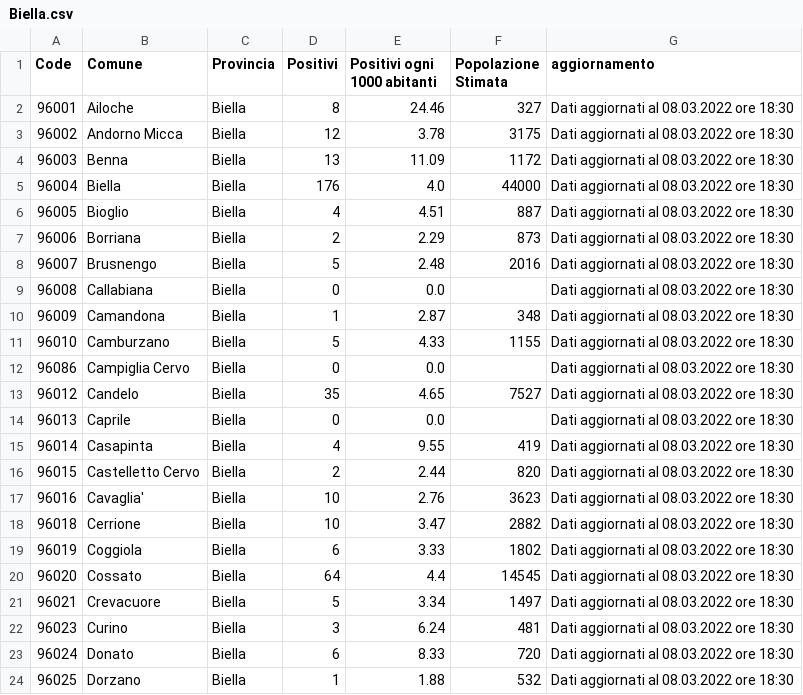
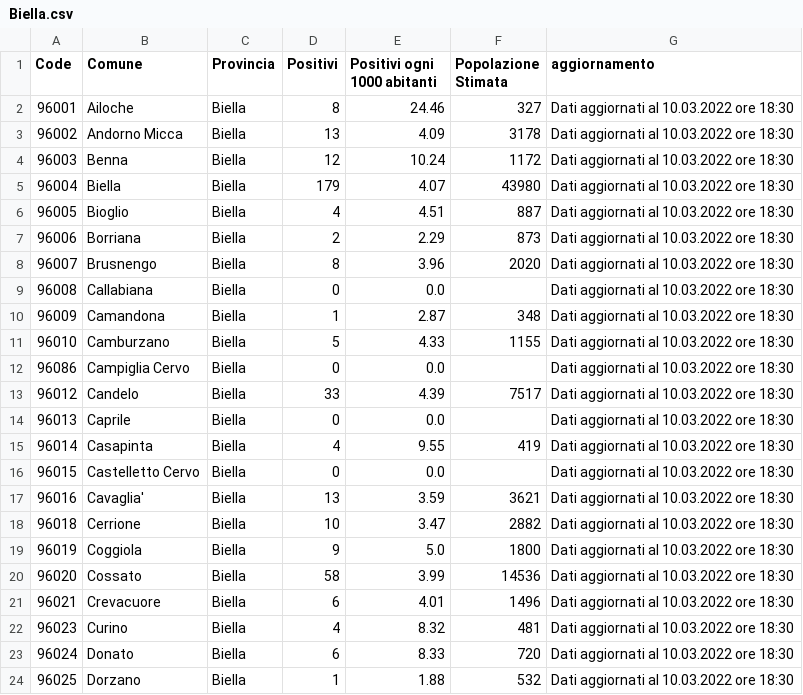
Before and after one commit to floatingpurr/covid-piemonte, a CSV file: data/postprocessing/Biella.csv, drawn as a sheet; only a part is shown; the diff covers the shown part only.

```diff
--- a/data/postprocessing/Biella.csv
+++ b/data/postprocessing/Biella.csv
@@ -1,24 +1,24 @@
 Code,Comune,Provincia,Positivi,Positivi ogni 1000 abitanti,Popolazione Stimata,aggiornamento
-96001,Ailoche,Biella,8,24.46,327,Dati aggiornati al 08.03.2022 ore 18:30
-96002,Andorno Micca,Biella,12,3.78,3175,Dati aggiornati al 08.03.2022 ore 18:30
-96003,Benna,Biella,13,11.09,1172,Dati aggiornati al 08.03.2022 ore 18:30
-96004,Biella,Biella,176,4.0,44000,Dati aggiornati al 08.03.2022 ore 18:30
-96005,Bioglio,Biella,4,4.51,887,Dati aggiornati al 08.03.2022 ore 18:30
-96006,Borriana,Biella,2,2.29,873,Dati aggiornati al 08.03.2022 ore 18:30
-96007,Brusnengo,Biella,5,2.48,2016,Dati aggiornati al 08.03.2022 ore 18:30
-96008,Callabiana,Biella,0,0.0,,Dati aggiornati al 08.03.2022 ore 18:30
-96009,Camandona,Biella,1,2.87,348,Dati aggiornati al 08.03.2022 ore 18:30
-96010,Camburzano,Biella,5,4.33,1155,Dati aggiornati al 08.03.2022 ore 18:30
-96086,Campiglia Cervo,Biella,0,0.0,,Dati aggiornati al 08.03.2022 ore 18:30
-96012,Candelo,Biella,35,4.65,7527,Dati aggiornati al 08.03.2022 ore 18:30
-96013,Caprile,Biella,0,0.0,,Dati aggiornati al 08.03.2022 ore 18:30
-96014,Casapinta,Biella,4,9.55,419,Dati aggiornati al 08.03.2022 ore 18:30
-96015,Castelletto Cervo,Biella,2,2.44,820,Dati aggiornati al 08.03.2022 ore 18:30
-96016,Cavaglia',Biella,10,2.76,3623,Dati aggiornati al 08.03.2022 ore 18:30
-96018,Cerrione,Biella,10,3.47,2882,Dati aggiornati al 08.03.2022 ore 18:30
-96019,Coggiola,Biella,6,3.33,1802,Dati aggiornati al 08.03.2022 ore 18:30
-96020,Cossato,Biella,64,4.4,14545,Dati aggiornati al 08.03.2022 ore 18:30
-96021,Crevacuore,Biella,5,3.34,1497,Dati aggiornati al 08.03.2022 ore 18:30
-96023,Curino,Biella,3,6.24,481,Dati aggiornati al 08.03.2022 ore 18:30
-96024,Donato,Biella,6,8.33,720,Dati aggiornati al 08.03.2022 ore 18:30
-96025,Dorzano,Biella,1,1.88,532,Dati aggiornati al 08.03.2022 ore 18:30
+96001,Ailoche,Biella,8,24.46,327,Dati aggiornati al 10.03.2022 ore 18:30
+96002,Andorno Micca,Biella,13,4.09,3178,Dati aggiornati al 10.03.2022 ore 18:30
+96003,Benna,Biella,12,10.24,1172,Dati aggiornati al 10.03.2022 ore 18:30
+96004,Biella,Biella,179,4.07,43980,Dati aggiornati al 10.03.2022 ore 18:30
+96005,Bioglio,Biella,4,4.51,887,Dati aggiornati al 10.03.2022 ore 18:30
+96006,Borriana,Biella,2,2.29,873,Dati aggiornati al 10.03.2022 ore 18:30
+96007,Brusnengo,Biella,8,3.96,2020,Dati aggiornati al 10.03.2022 ore 18:30
+96008,Callabiana,Biella,0,0.0,,Dati aggiornati al 10.03.2022 ore 18:30
+96009,Camandona,Biella,1,2.87,348,Dati aggiornati al 10.03.2022 ore 18:30
+96010,Camburzano,Biella,5,4.33,1155,Dati aggiornati al 10.03.2022 ore 18:30
+96086,Campiglia Cervo,Biella,0,0.0,,Dati aggiornati al 10.03.2022 ore 18:30
+96012,Candelo,Biella,33,4.39,7517,Dati aggiornati al 10.03.2022 ore 18:30
+96013,Caprile,Biella,0,0.0,,Dati aggiornati al 10.03.2022 ore 18:30
+96014,Casapinta,Biella,4,9.55,419,Dati aggiornati al 10.03.2022 ore 18:30
+96015,Castelletto Cervo,Biella,0,0.0,,Dati aggiornati al 10.03.2022 ore 18:30
+96016,Cavaglia',Biella,13,3.59,3621,Dati aggiornati al 10.03.2022 ore 18:30
+96018,Cerrione,Biella,10,3.47,2882,Dati aggiornati al 10.03.2022 ore 18:30
+96019,Coggiola,Biella,9,5.0,1800,Dati aggiornati al 10.03.2022 ore 18:30
+96020,Cossato,Biella,58,3.99,14536,Dati aggiornati al 10.03.2022 ore 18:30
+96021,Crevacuore,Biella,6,4.01,1496,Dati aggiornati al 10.03.2022 ore 18:30
+96023,Curino,Biella,4,8.32,481,Dati aggiornati al 10.03.2022 ore 18:30
+96024,Donato,Biella,6,8.33,720,Dati aggiornati al 10.03.2022 ore 18:30
+96025,Dorzano,Biella,1,1.88,532,Dati aggiornati al 10.03.2022 ore 18:30
```
Also changed, not shown: 131 edited cells elsewhere in this file, data/postprocessing/Alessandria.csv, data/postprocessing/Asti.csv, 8 other files.
